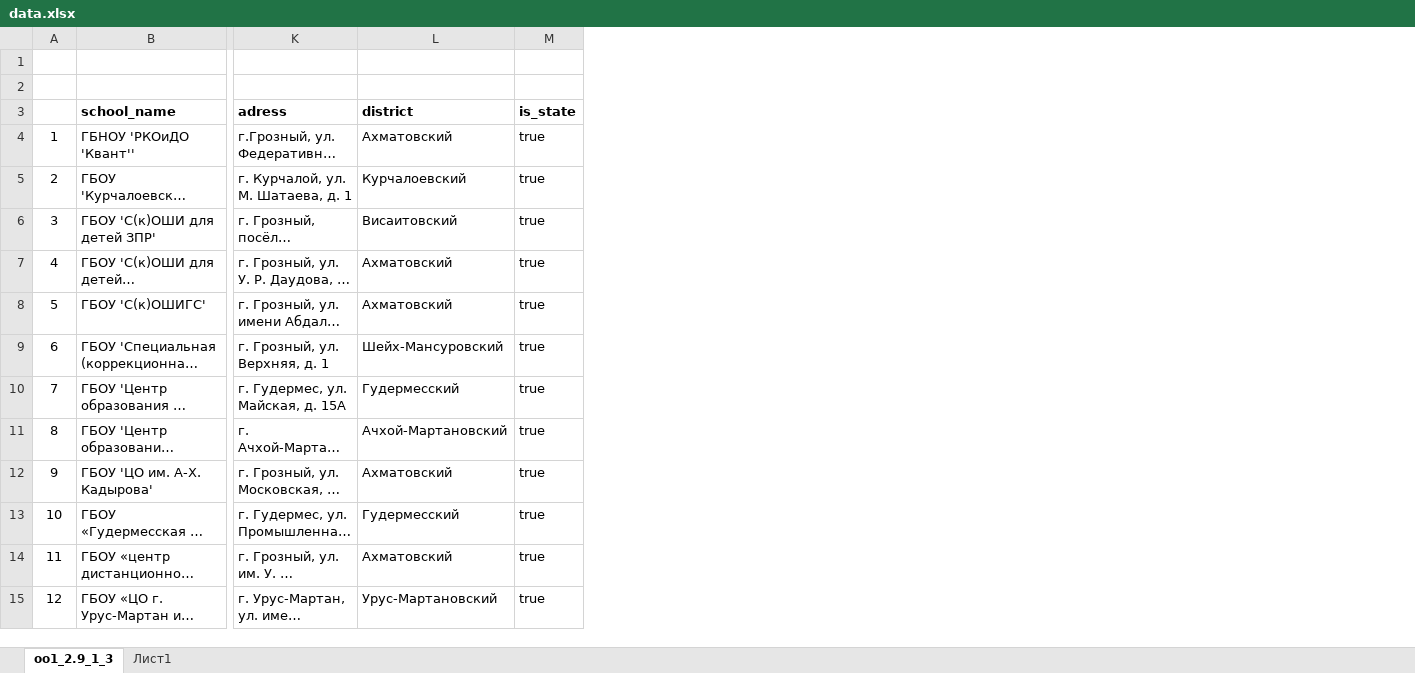
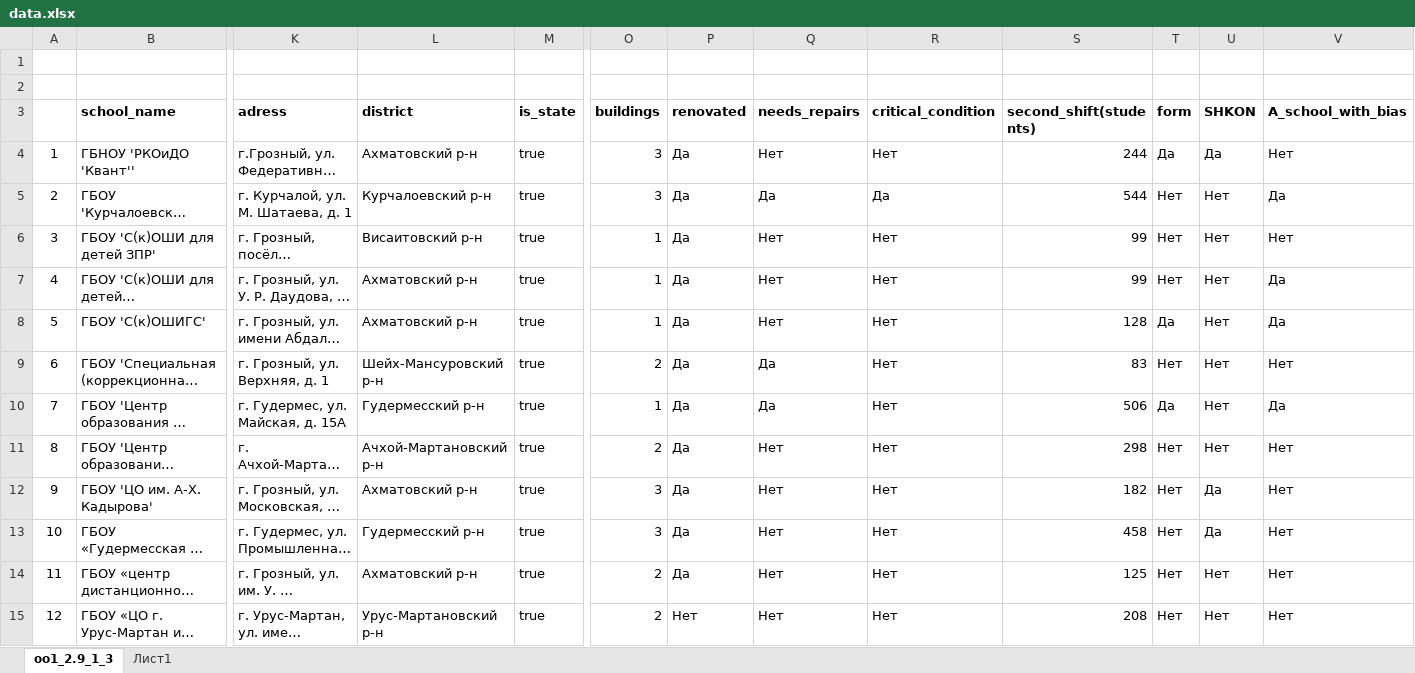
Before and after one commit to l4terna/schools-map, an Excel workbook: backend/database/data.xlsx, sheet oo1_2.9_1_3, drawn as a sheet; only a part is shown, gaps mark what is left out; long unchanged cells end in …; values as stored, in another font and other column widths than the file's, no borders; the diff covers the shown part only; the diff names each change by its address in the sheet, - before the commit and + after, or states it on an @@ line.

```diff
--- a/backend/database/data.xlsx (sheet oo1_2.9_1_3)
+++ b/backend/database/data.xlsx (sheet oo1_2.9_1_3)
+column O (buildings), rows 4-15: 3 | 3 | 1 | 1 | 1 | 2 | 1 | 2 | 3 | 3 | 2 | 2
+column P (renovated), rows 4-15: Да | Да | Да | Да | Да | Да | Да | Да | Да | Да | Да | Нет
+column Q (needs_repairs), rows 4-15: Нет | Да | Нет | Нет | Нет | Да | Да | Нет | Нет | Нет | Нет | Нет
+column R (critical_condition), rows 4-15: Нет | Да | Нет | Нет | Нет | Нет | Нет | Нет | Нет | Нет | Нет | Нет
+column S (second_shift(students)), rows 4-15: 244 | 544 | 99 | 99 | 128 | 83 | 506 | 298 | 182 | 458 | 125 | 208
+column T (form), rows 4-15: Да | Нет | Нет | Нет | Да | Нет | Да | Нет | Нет | Нет | Нет | Нет
+column U (SHKON), rows 4-15: Да | Нет | Нет | Нет | Нет | Нет | Нет | Нет | Да | Да | Нет | Нет
+column V (A_school_with_bias), rows 4-15: Нет | Да | Нет | Да | Да | Нет | Да | Нет | Нет | Нет | Нет | Нет
-L4 (district): Ахматовский
+L4 (district): Ахматовский р-н
-L5 (district): Курчалоевский
+L5 (district): Курчалоевский р-н
-L6 (district): Висаитовский
+L6 (district): Висаитовский р-н
-L7:L8 (district): Ахматовский
+L7:L8 (district): Ахматовский р-н
-L9 (district): Шейх-Мансуровский
+L9 (district): Шейх-Мансуровский р-н
-L10 (district): Гудермесский
+L10 (district): Гудермесский р-н
-L11 (district): Ачхой-Мартановский
+L11 (district): Ачхой-Мартановский р-н
-L12 (district): Ахматовский
+L12 (district): Ахматовский р-н
-L13 (district): Гудермесский
+L13 (district): Гудермесский р-н
-L14 (district): Ахматовский
+L14 (district): Ахматовский р-н
-L15 (district): Урус-Мартановский
+L15 (district): Урус-Мартановский р-н
```
Also changed, not shown: 658 edited cells elsewhere in this sheet, 15 other files.
